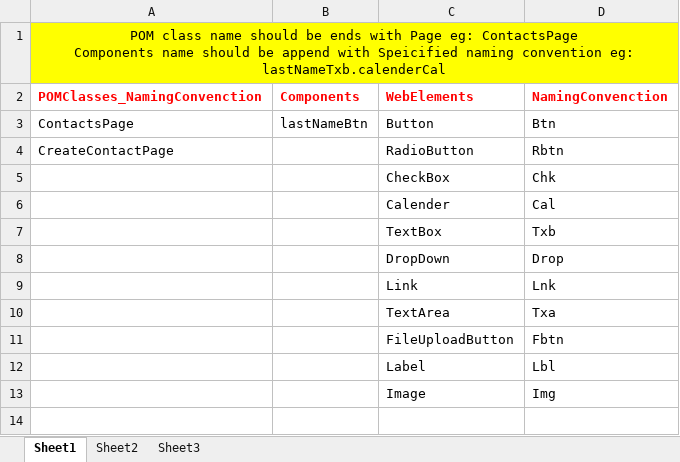
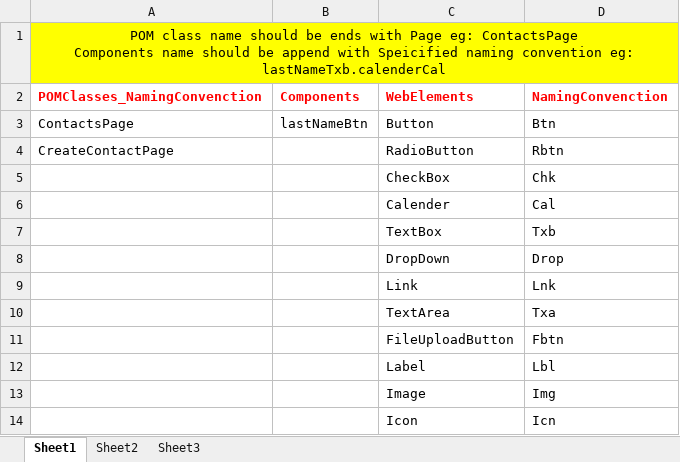
Before and after one commit to johnjmavilethtest/VTigerAppDocuments, an Excel workbook: References.xlsx, sheet Sheet1, drawn as a sheet; values as stored, in another font and other column widths than the file's, no borders; the diff names each change by its address in the sheet, - before the commit and + after, or states it on an @@ line.

```diff
--- a/References.xlsx (sheet Sheet1)
+++ b/References.xlsx (sheet Sheet1)
+row 14:  |  | Icon | Icn
```
Also changed, not shown: John_WorkLog_TYSS.xlsx.
